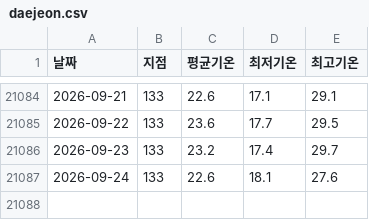
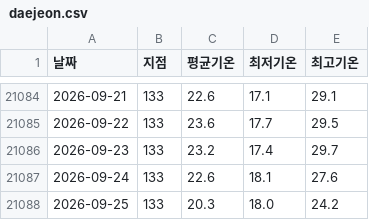
Before and after one commit to thinko24/daejeon_temp, a CSV file: data/daejeon.csv, drawn as a sheet; only a part is shown, gaps mark what is left out; the diff names each change by its address in the sheet, - before the commit and + after, or states it on an @@ line.

```diff
--- a/data/daejeon.csv
+++ b/data/daejeon.csv
+row 21088: 2026-09-25 | 133 | 20.3 | 18.0 | 24.2
```
